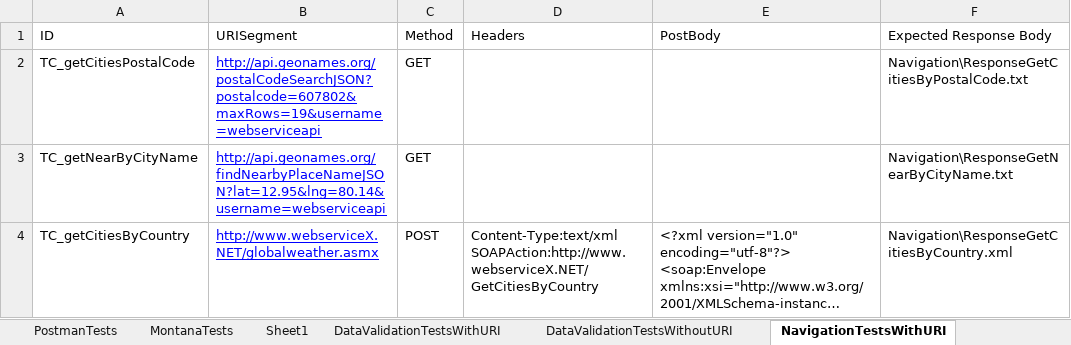
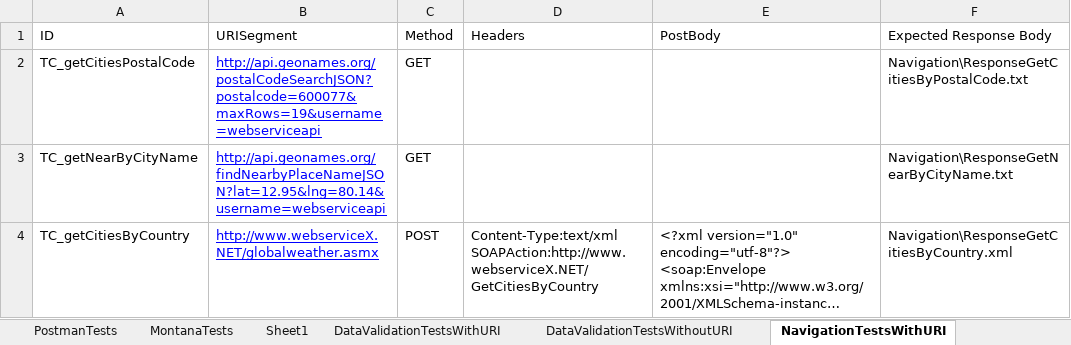
Before and after one commit to manimarankrishnan/Tech-Soup, an Excel workbook: WebServiceTests/Resources/TestCaseData.xlsx, sheet NavigationTestsWithURI, drawn as a sheet; long unchanged cells end in …; values as stored, in another font and other column widths than the file's, no borders; table styles not drawn; the diff names each change by its address in the sheet, - before the commit and + after, or states it on an @@ line.

```diff
--- a/WebServiceTests/Resources/TestCaseData.xlsx (sheet NavigationTestsWithURI)
+++ b/WebServiceTests/Resources/TestCaseData.xlsx (sheet NavigationTestsWithURI)
-B2 (URISegment): http://api.geonames.org/postalCodeSearchJSON?postalcode=607802&maxRows=19&username=webserviceapi
+B2 (URISegment): http://api.geonames.org/postalCodeSearchJSON?postalcode=600077&maxRows=19&username=webserviceapi
```
Also changed, not shown: sheet NavigationTestsWithoutURI, other sheet tabs, 6 other files.
